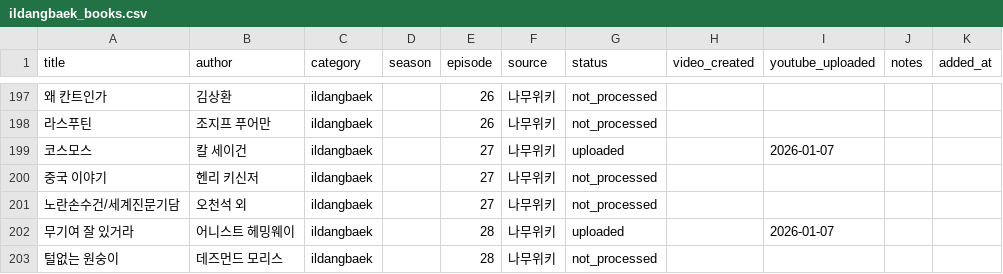
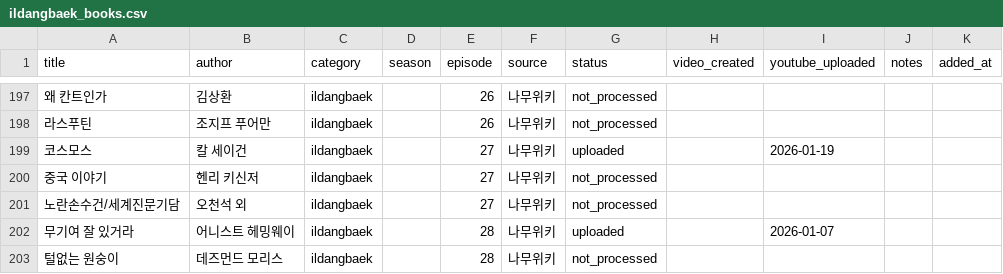
Before and after one commit to jsong1230/booksummary, a CSV file: data/ildangbaek_books.csv, drawn as a sheet; only a part is shown, gaps mark what is left out.

Commit message:
docs: 칼 세이건 코스모스 일당백 스타일 영상 제작 및 YouTube 업로드 완료
- 코스모스 일당백 스타일 영상 생성 (한글/영문)
- YouTube 업로드 완료 (비공개)
- history.md 업데이트
- ildangbaek_books.csv 업데이트

```diff
--- a/data/ildangbaek_books.csv
+++ b/data/ildangbaek_books.csv
@@ -198,3 +198,3 @@ title,author,category,season,episode,source,status,video_created,youtube_uploade
 라스푸틴,조지프 푸어만,ildangbaek,,26,나무위키,not_processed,,,,
-코스모스,칼 세이건,ildangbaek,,27,나무위키,uploaded,,2026-01-07,,
+코스모스,칼 세이건,ildangbaek,,27,나무위키,uploaded,,2026-01-19,,
 중국 이야기,헨리 키신저,ildangbaek,,27,나무위키,not_processed,,,,
```
Also changed, not shown: 1 other file.
